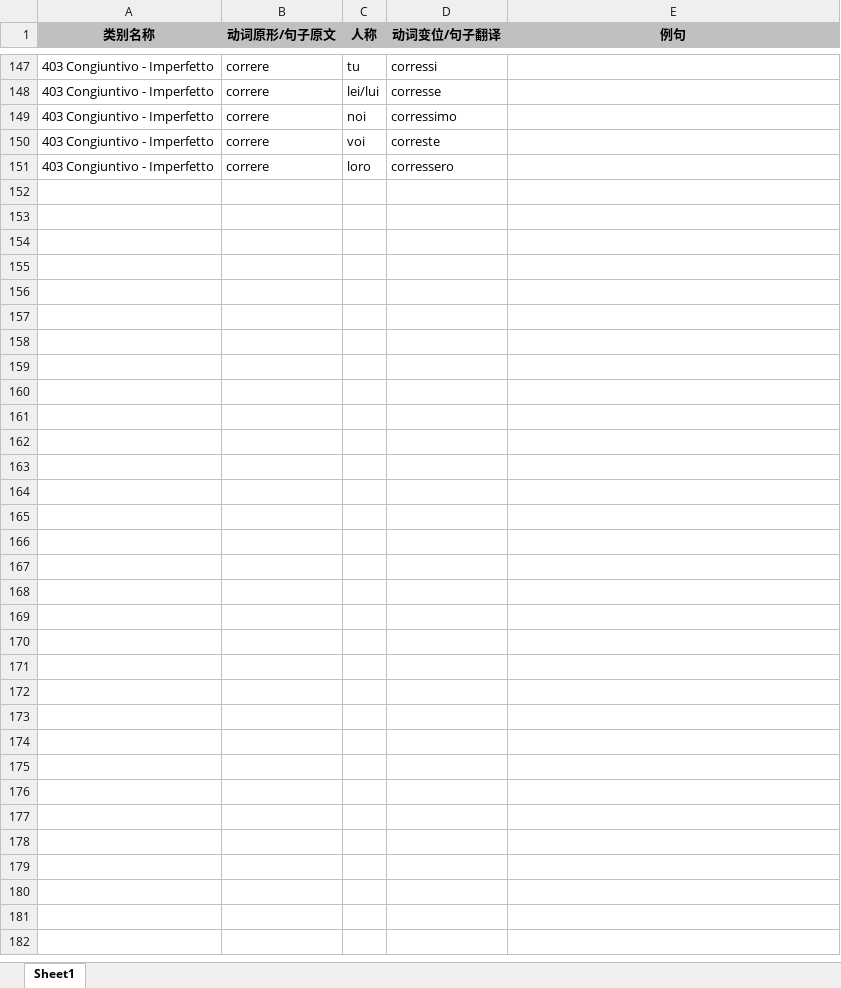
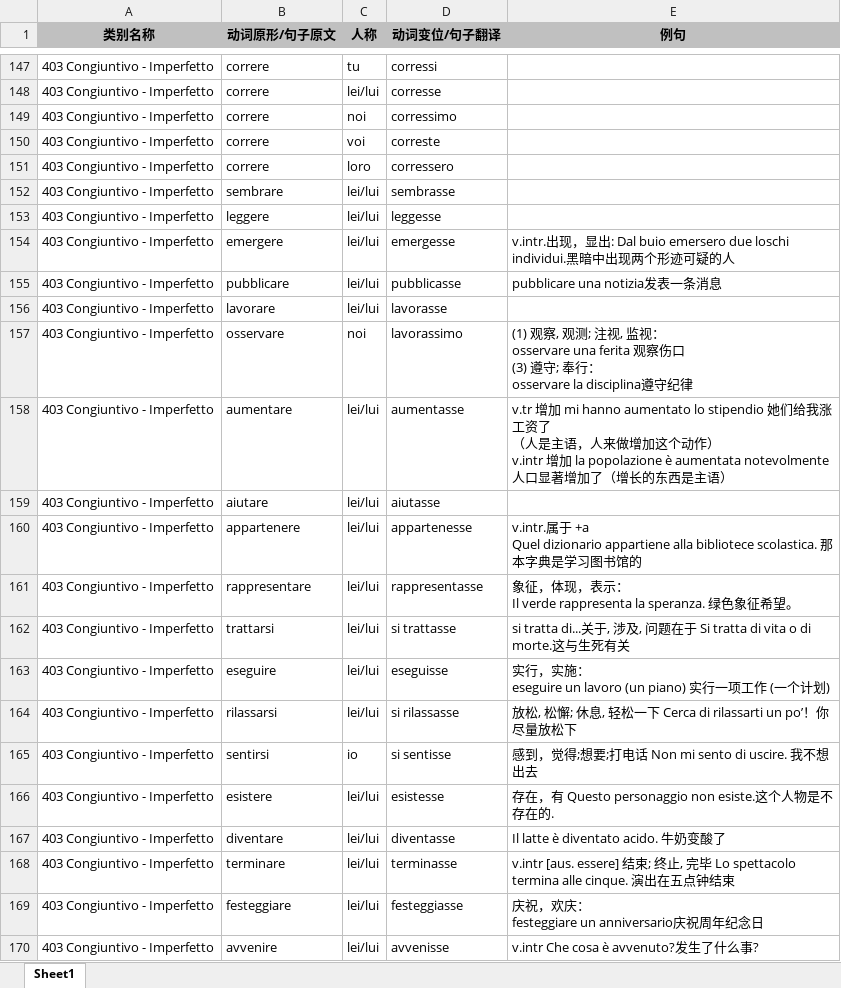
Before and after one commit to wechiwin/quiz-mini-springboot, an Excel workbook: excel/403 Congiuntivo - Imperfetto.xlsx, sheet Sheet1, drawn as a sheet; only a part is shown, gaps mark what is left out; values as stored, in another font and other column widths than the file's, no borders; ↵ is a line break in a cell; the diff covers the shown part only; the diff names each change by its address in the sheet, - before the commit and + after, or states it on an @@ line.

Commit message:
更新词库403

```diff
--- a/excel/403 Congiuntivo - Imperfetto.xlsx (sheet Sheet1)
+++ b/excel/403 Congiuntivo - Imperfetto.xlsx (sheet Sheet1)
+row 152: 403 Congiuntivo - Imperfetto | sembrare | lei/lui | sembrasse
+row 153: 403 Congiuntivo - Imperfetto | leggere | lei/lui | leggesse
+row 154: 403 Congiuntivo - Imperfetto | emergere | lei/lui | emergesse | v.intr.出现，显出: Dal buio emersero due loschi individui.黑暗中出现两个形迹可疑的人
+row 155: 403 Congiuntivo - Imperfetto | pubblicare | lei/lui | pubblicasse | pubblicare una notizia发表一条消息
+row 156: 403 Congiuntivo - Imperfetto | lavorare | lei/lui | lavorasse
+row 157: 403 Congiuntivo - Imperfetto | osservare | noi | lavorassimo | (1) 观察, 观测; 注视, 监视： ↵ osservare una ferita 观察伤口 ↵ (3) 遵守; 奉行： ↵ osservare la disciplina遵守纪律
+row 158: 403 Congiuntivo - Imperfetto | aumentare | lei/lui | aumentasse | v.tr 增加 mi hanno aumentato lo stipendio 她们给我涨工资了 ↵ （人是主语，人来做增加这个动作） ↵ v.intr 增加 la popolazione è aumentata notevolmente 人口显著增加了（增长的东西是主语）
+row 159: 403 Congiuntivo - Imperfetto | aiutare | lei/lui | aiutasse
+row 160: 403 Congiuntivo - Imperfetto | appartenere | lei/lui | appartenesse | v.intr.属于 +a ↵ Quel dizionario appartiene alla bibliotece scolastica. 那本字典是学习图书馆的
+row 161: 403 Congiuntivo - Imperfetto | rappresentare | lei/lui | rappresentasse | 象征，体现，表示： ↵ Il verde rappresenta la speranza. 绿色象征希望。
+row 162: 403 Congiuntivo - Imperfetto | trattarsi | lei/lui | si trattasse | si tratta di...关于, 涉及, 问题在于 Si tratta di vita o di morte.这与生死有关
+row 163: 403 Congiuntivo - Imperfetto | eseguire | lei/lui | eseguisse | 实行，实施： ↵ eseguire un lavoro (un piano) 实行一项工作 (一个计划)
+row 164: 403 Congiuntivo - Imperfetto | rilassarsi | lei/lui | si rilassasse | 放松, 松懈; 休息, 轻松一下 Cerca di rilassarti un po’！你尽量放松下
+row 165: 403 Congiuntivo - Imperfetto | sentirsi | io | si sentisse | 感到，觉得;想要;打电话 Non mi sento di uscire. 我不想出去
+row 166: 403 Congiuntivo - Imperfetto | esistere | lei/lui | esistesse | 存在，有 Questo personaggio non esiste.这个人物是不存在的.
+row 167: 403 Congiuntivo - Imperfetto | diventare | lei/lui | diventasse | Il latte è diventato acido. 牛奶变酸了
+row 168: 403 Congiuntivo - Imperfetto | terminare | lei/lui | terminasse | v.intr [aus. essere] 结束; 终止, 完毕 Lo spettacolo termina alle cinque. 演出在五点钟结束
+row 169: 403 Congiuntivo - Imperfetto | festeggiare | lei/lui | festeggiasse | 庆祝，欢庆： ↵ festeggiare un anniversario庆祝周年纪念日
+row 170: 403 Congiuntivo - Imperfetto | avvenire | lei/lui | avvenisse | v.intr Che cosa è avvenuto?发生了什么事?
```
Also changed, not shown: 105 added rows elsewhere in this sheet.
